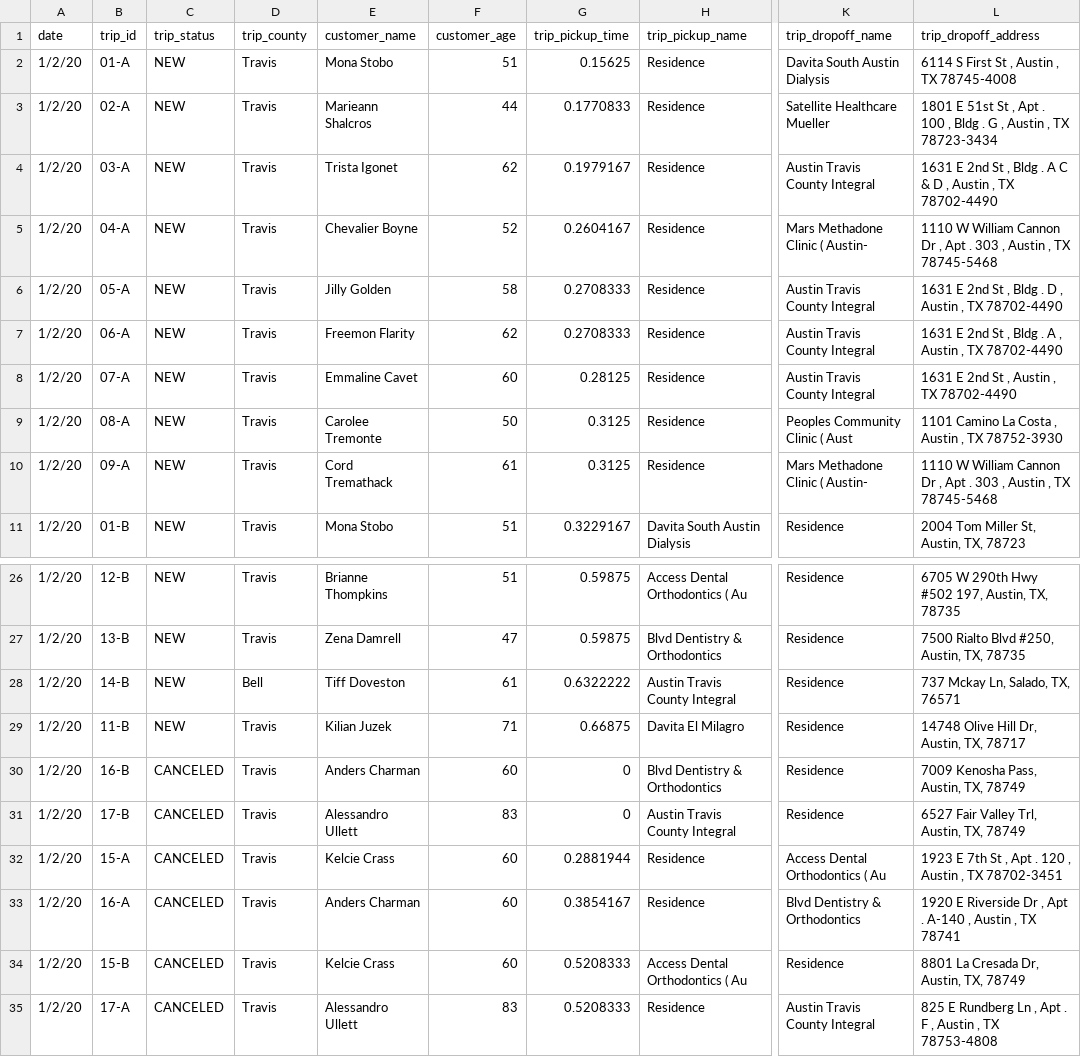
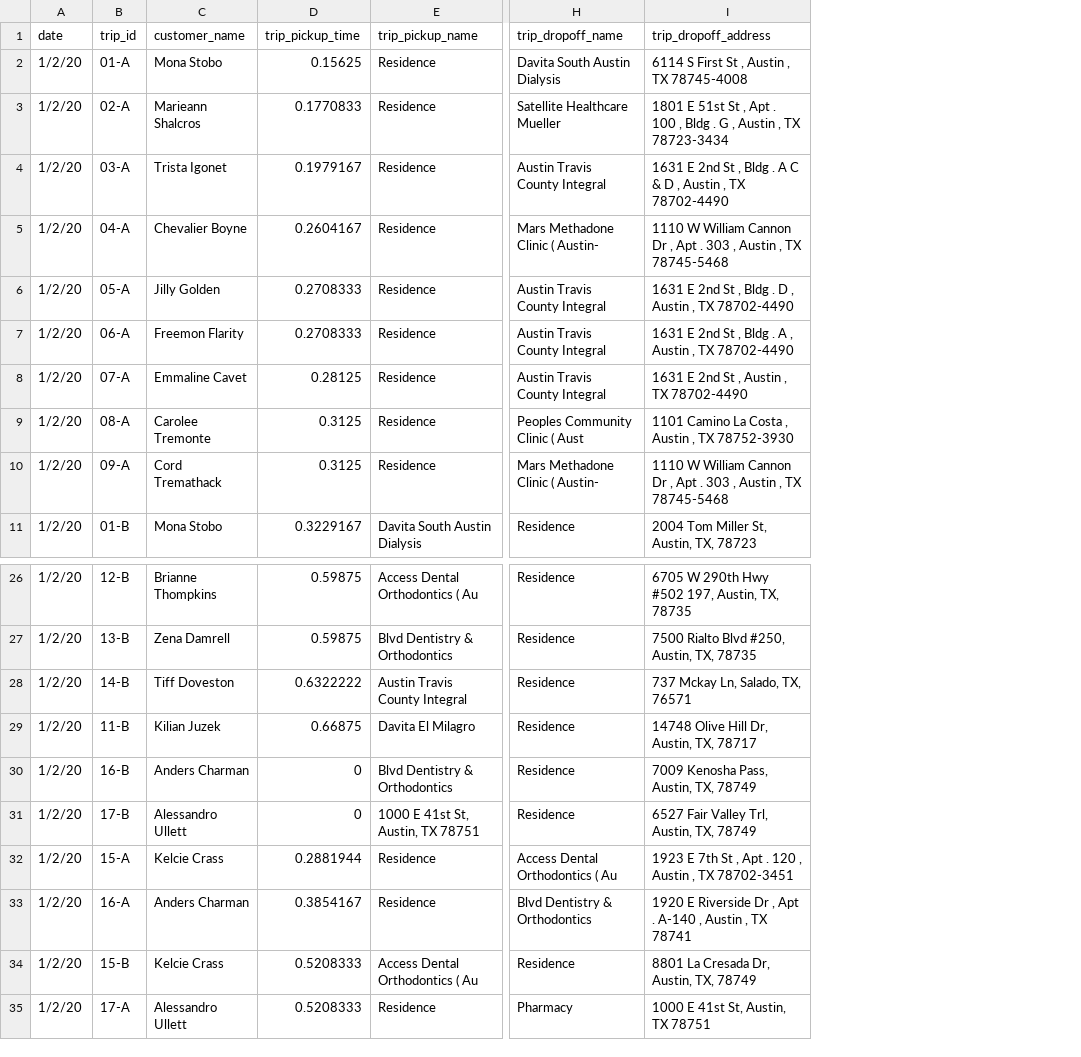
Before and after one commit to ribsthakkar/RiderPickup, a CSV file: sample_data/sample_trips.csv, drawn as a sheet; only a part is shown, gaps mark what is left out; removed rows and columns are numbered as before the commit, all else as after; the diff names each change by its address in the sheet, - before the commit and + after, or states it on an @@ line.

```diff
--- a/sample_data/sample_trips.csv
+++ b/sample_data/sample_trips.csv
-column C (trip_status), rows 2-11: all NEW; rows 26-35: NEW | NEW | NEW | NEW | CANCELED | CANCELED | CANCELED | CANCELED | CANCELED | CANCELED
-column D (trip_county), rows 2-11: all Travis; rows 26-35: Travis | Travis | Bell | Travis | Travis | Travis | Travis | Travis | Travis | Travis
-column F (customer_age), rows 2-11: 51 | 44 | 62 | 52 | 58 | 62 | 60 | 50 | 61 | 51; rows 26-35: 51 | 47 | 61 | 71 | 60 | 83 | 60 | 60 | 60 | 83
-E31 (trip_pickup_name): Austin Travis County Integral
+E31 (trip_pickup_name): 1000 E 41st St, Austin, TX 78751
-H35 (trip_dropoff_name): Austin Travis County Integral
+H35 (trip_dropoff_name): Pharmacy
-I35 (trip_dropoff_address): 825 E Rundberg Ln , Apt . F , Austin , TX 78753-4808
+I35 (trip_dropoff_address): 1000 E 41st St, Austin, TX 78751
```
Also changed, not shown: 5 other files.
